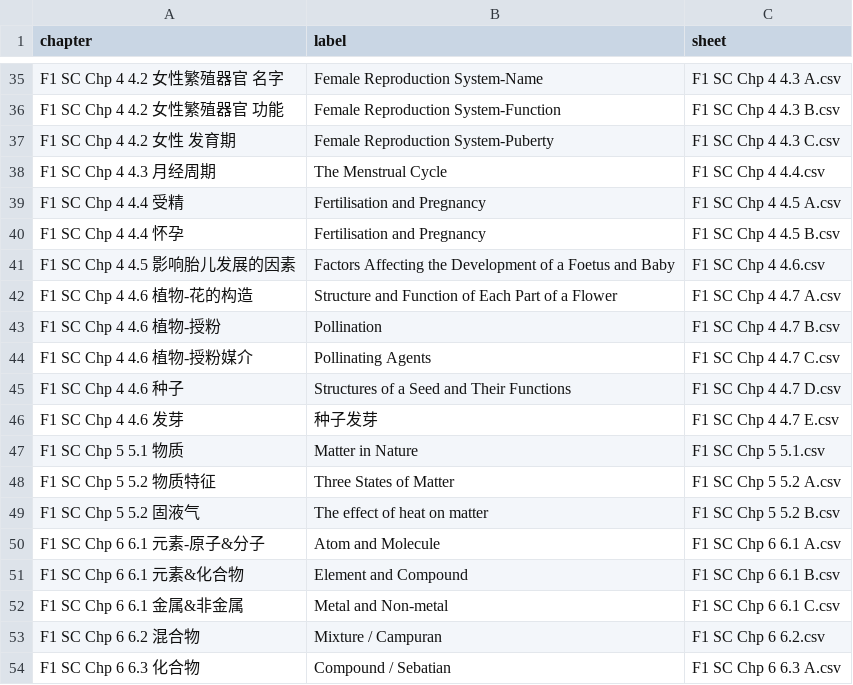
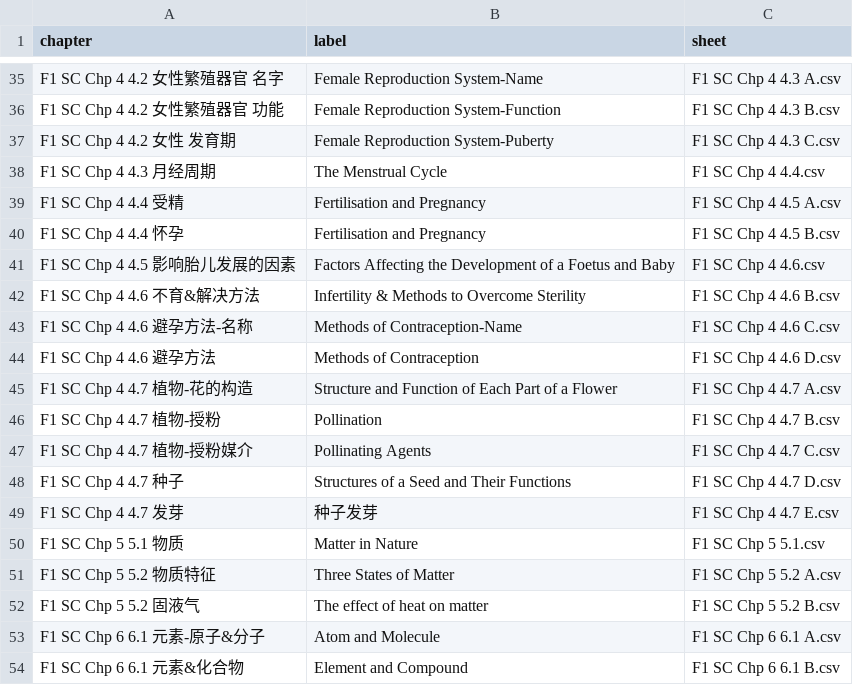
Before and after one commit to nobody0619/F1-SC, a CSV file: Chapters.csv, drawn as a sheet; only a part is shown, gaps mark what is left out; the shorter side is filled out with more unchanged rows.

```diff
--- a/Chapters.csv
+++ b/Chapters.csv
@@ -41,7 +41,10 @@ F1 SC Chp 4 4.4 怀孕,Fertilisation and Pregnancy,F1 SC Chp 4 4.5 B.csv
 F1 SC Chp 4 4.5 影响胎儿发展的因素,Factors Affecting the Development of a Foetus and Baby,F1 SC Chp 4 4.6.csv
-F1 SC Chp 4 4.6 植物-花的构造,Structure and Function of Each Part of a Flower,F1 SC Chp 4 4.7 A.csv
-F1 SC Chp 4 4.6 植物-授粉,Pollination,F1 SC Chp 4 4.7 B.csv
-F1 SC Chp 4 4.6 植物-授粉媒介,Pollinating Agents,F1 SC Chp 4 4.7 C.csv
-F1 SC Chp 4 4.6 种子,Structures of a Seed and Their Functions,F1 SC Chp 4 4.7 D.csv
-F1 SC Chp 4 4.6 发芽,种子发芽,F1 SC Chp 4 4.7 E.csv
+F1 SC Chp 4 4.6 不育&解决方法,Infertility & Methods to Overcome Sterility,F1 SC Chp 4 4.6 B.csv
+F1 SC Chp 4 4.6 避孕方法-名称,Methods of Contraception-Name,F1 SC Chp 4 4.6 C.csv
+F1 SC Chp 4 4.6 避孕方法,Methods of Contraception,F1 SC Chp 4 4.6 D.csv
+F1 SC Chp 4 4.7 植物-花的构造,Structure and Function of Each Part of a Flower,F1 SC Chp 4 4.7 A.csv
+F1 SC Chp 4 4.7 植物-授粉,Pollination,F1 SC Chp 4 4.7 B.csv
+F1 SC Chp 4 4.7 植物-授粉媒介,Pollinating Agents,F1 SC Chp 4 4.7 C.csv
+F1 SC Chp 4 4.7 种子,Structures of a Seed and Their Functions,F1 SC Chp 4 4.7 D.csv
+F1 SC Chp 4 4.7 发芽,种子发芽,F1 SC Chp 4 4.7 E.csv
 F1 SC Chp 5 5.1 物质,Matter in Nature,F1 SC Chp 5 5.1.csv
```
Also changed, not shown: 9 other files.
